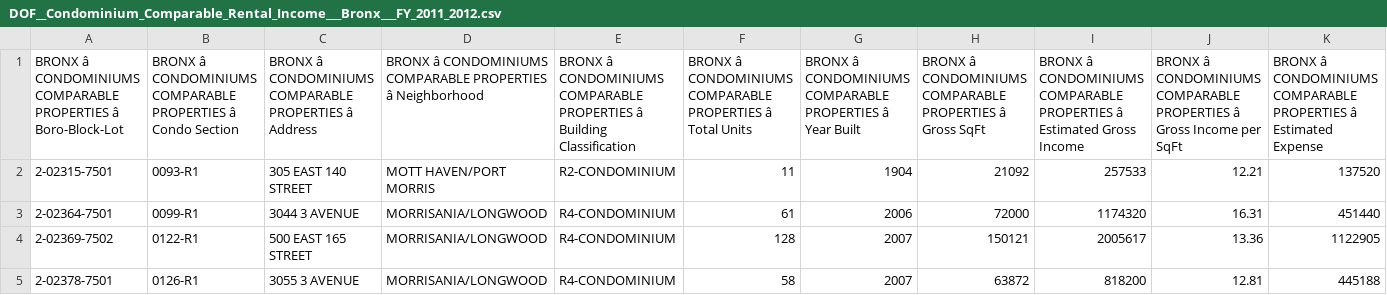
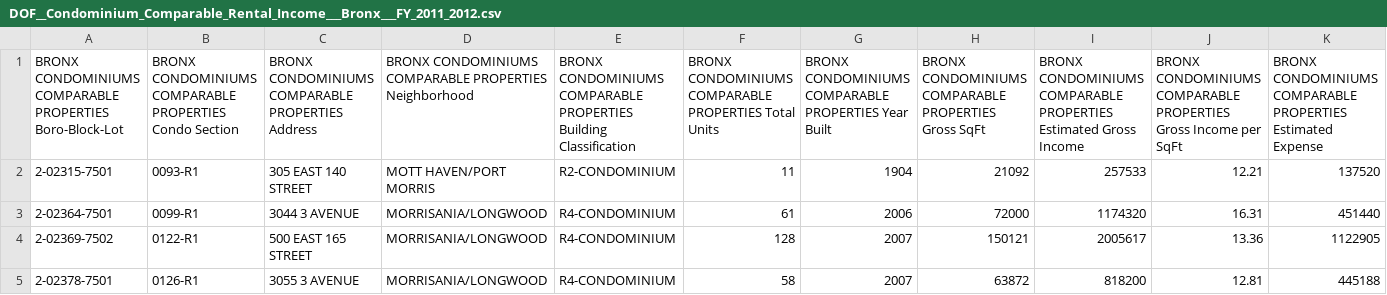
Before and after one commit to jilikuang/Association_Rules_Extraction, a CSV file: sample/DOF__Condominium_Comparable_Rental_Income___Bronx___FY_2011_2012.csv, drawn as a sheet; only a part is shown; the diff covers the shown part only; the diff names each change by its address in the sheet, - before the commit and + after, or states it on an @@ line.

```diff
--- a/sample/DOF__Condominium_Comparable_Rental_Income___Bronx___FY_2011_2012.csv
+++ b/sample/DOF__Condominium_Comparable_Rental_Income___Bronx___FY_2011_2012.csv
-A1: BRONX â CONDOMINIUMS COMPARABLE PROPERTIES â Boro-Block-Lot
+A1: BRONX CONDOMINIUMS COMPARABLE PROPERTIES Boro-Block-Lot
-B1: BRONX â CONDOMINIUMS COMPARABLE PROPERTIES â Condo Section
+B1: BRONX CONDOMINIUMS COMPARABLE PROPERTIES Condo Section
-C1: BRONX â CONDOMINIUMS COMPARABLE PROPERTIES â Address
+C1: BRONX CONDOMINIUMS COMPARABLE PROPERTIES Address
-D1: BRONX â CONDOMINIUMS COMPARABLE PROPERTIES â Neighborhood
+D1: BRONX CONDOMINIUMS COMPARABLE PROPERTIES Neighborhood
-E1: BRONX â CONDOMINIUMS COMPARABLE PROPERTIES â Building Classification
+E1: BRONX CONDOMINIUMS COMPARABLE PROPERTIES Building Classification
-F1: BRONX â CONDOMINIUMS COMPARABLE PROPERTIES â Total Units
+F1: BRONX CONDOMINIUMS COMPARABLE PROPERTIES Total Units
-G1: BRONX â CONDOMINIUMS COMPARABLE PROPERTIES â Year Built
+G1: BRONX CONDOMINIUMS COMPARABLE PROPERTIES Year Built
-H1: BRONX â CONDOMINIUMS COMPARABLE PROPERTIES â Gross SqFt
+H1: BRONX CONDOMINIUMS COMPARABLE PROPERTIES Gross SqFt
-I1: BRONX â CONDOMINIUMS COMPARABLE PROPERTIES â Estimated Gross…
+I1: BRONX CONDOMINIUMS COMPARABLE PROPERTIES Estimated Gross…
-J1: BRONX â CONDOMINIUMS COMPARABLE PROPERTIES â Gross Income…
+J1: BRONX CONDOMINIUMS COMPARABLE PROPERTIES Gross Income…
-K1: BRONX â CONDOMINIUMS COMPARABLE PROPERTIES â Estimated Expense
+K1: BRONX CONDOMINIUMS COMPARABLE PROPERTIES Estimated Expense
```
Also changed, not shown: 49 edited cells elsewhere in this file, sample/DOF__Condominium_Comparable_Rental_Income___Brooklyn___FY_2011_2012.csv, sample/DOF__Condominium_Comparable_Rental_Income___Manhattan___FY_2011_2012.csv, 2 other files.
